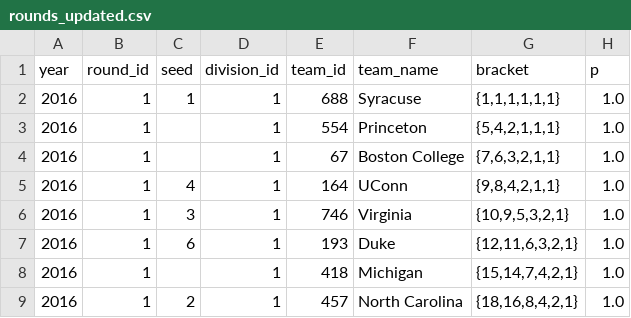
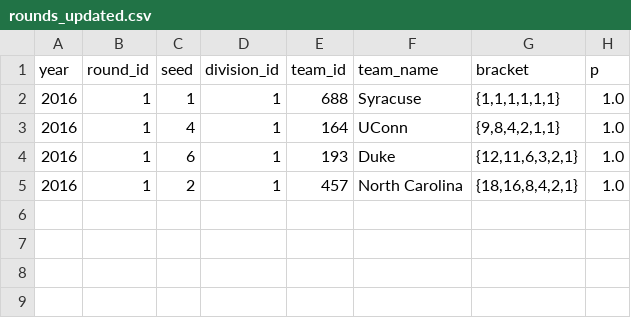
Before and after one commit to octonion/field_hockey, a CSV file: d1_2015/rounds_updated.csv, drawn as a sheet; the diff names each change by its address in the sheet, - before the commit and + after, or states it on an @@ line.

```diff
--- a/d1_2015/rounds_updated.csv
+++ b/d1_2015/rounds_updated.csv
-row 3: 2016 | 1 |  | 1 | 554 | Princeton | {5,4,2,1,1,1} | 1.0
-row 4: 2016 | 1 |  | 1 | 67 | Boston College | {7,6,3,2,1,1} | 1.0
-row 6: 2016 | 1 | 3 | 1 | 746 | Virginia | {10,9,5,3,2,1} | 1.0
-row 8: 2016 | 1 |  | 1 | 418 | Michigan | {15,14,7,4,2,1} | 1.0
```
Also changed, not shown: 4 other files.
